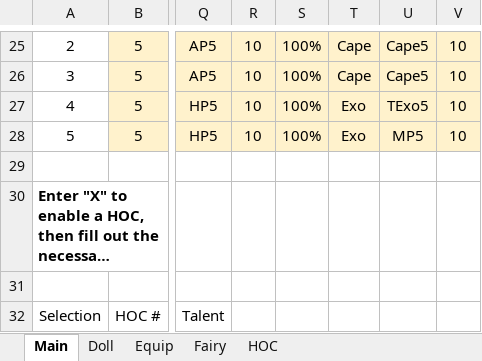
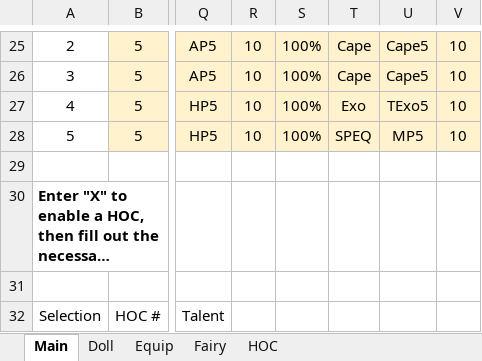
Before and after one commit to randomqwerty/GFLBattleSim-JSONGenerator, an Excel workbook: GFL KR Battle Sim - JSON Generator.xlsm, sheet Main, drawn as a sheet; only a part is shown, gaps mark what is left out; long unchanged cells end in …; values as stored, in another font and other column widths than the file's, no borders; charts and pictures not drawn; the diff names each change by its address in the sheet, - before the commit and + after, or states it on an @@ line.

Commit message:
Moved SPEQs to a separate dropdown value
They will be in alphabetical order. The "New" category is for the new equipment types added.

```diff
--- a/GFL KR Battle Sim - JSON Generator.xlsm (sheet Main)
+++ b/GFL KR Battle Sim - JSON Generator.xlsm (sheet Main)
-T28: Exo
+T28: SPEQ
```
